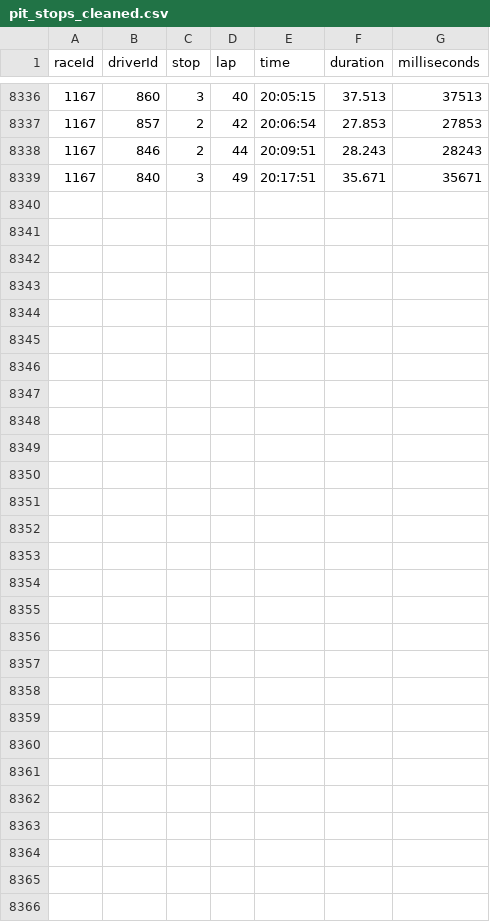
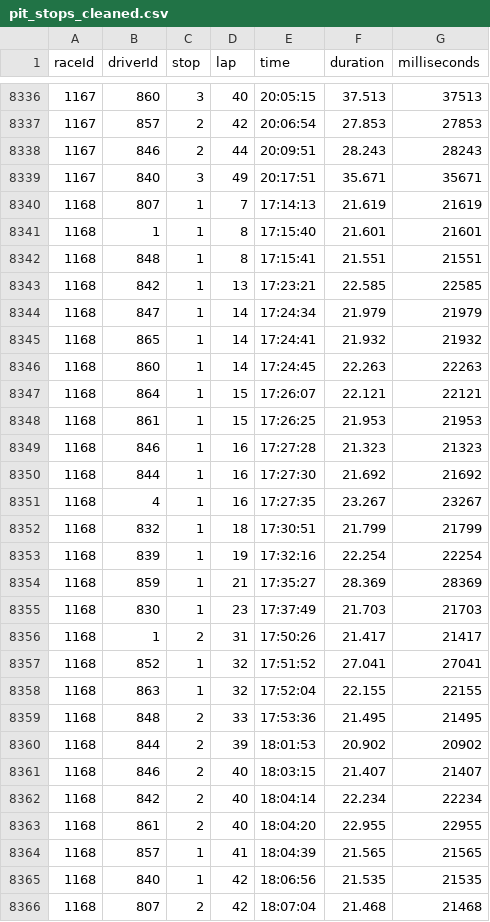
Before and after one commit to Quentinrezzo/Final-Project-Formula1, a CSV file: data/processed/pit_stops_cleaned.csv, drawn as a sheet; only a part is shown, gaps mark what is left out.

```diff
--- a/data/processed/pit_stops_cleaned.csv
+++ b/data/processed/pit_stops_cleaned.csv
@@ -8339 +8339,28 @@ raceId,driverId,stop,lap,time,duration,milliseconds
 1167,840,3,49,20:17:51,35.671,35671
+1168,807,1,7,17:14:13,21.619,21619
+1168,1,1,8,17:15:40,21.601,21601
+1168,848,1,8,17:15:41,21.551,21551
+1168,842,1,13,17:23:21,22.585,22585
+1168,847,1,14,17:24:34,21.979,21979
+1168,865,1,14,17:24:41,21.932,21932
+1168,860,1,14,17:24:45,22.263,22263
+1168,864,1,15,17:26:07,22.121,22121
+1168,861,1,15,17:26:25,21.953,21953
+1168,846,1,16,17:27:28,21.323,21323
+1168,844,1,16,17:27:30,21.692,21692
+1168,4,1,16,17:27:35,23.267,23267
+1168,832,1,18,17:30:51,21.799,21799
+1168,839,1,19,17:32:16,22.254,22254
+1168,859,1,21,17:35:27,28.369,28369
+1168,830,1,23,17:37:49,21.703,21703
+1168,1,2,31,17:50:26,21.417,21417
+1168,852,1,32,17:51:52,27.041,27041
+1168,863,1,32,17:52:04,22.155,22155
+1168,848,2,33,17:53:36,21.495,21495
+1168,844,2,39,18:01:53,20.902,20902
+1168,846,2,40,18:03:15,21.407,21407
+1168,842,2,40,18:04:14,22.234,22234
+1168,861,2,40,18:04:20,22.955,22955
+1168,857,1,41,18:04:39,21.565,21565
+1168,840,1,42,18:06:56,21.535,21535
+1168,807,2,42,18:07:04,21.468,21468
```
Also changed, not shown: data/processed/driver_race_base.csv, data/processed/drivers_circuit_progressive_performance.csv, 37 other files.
